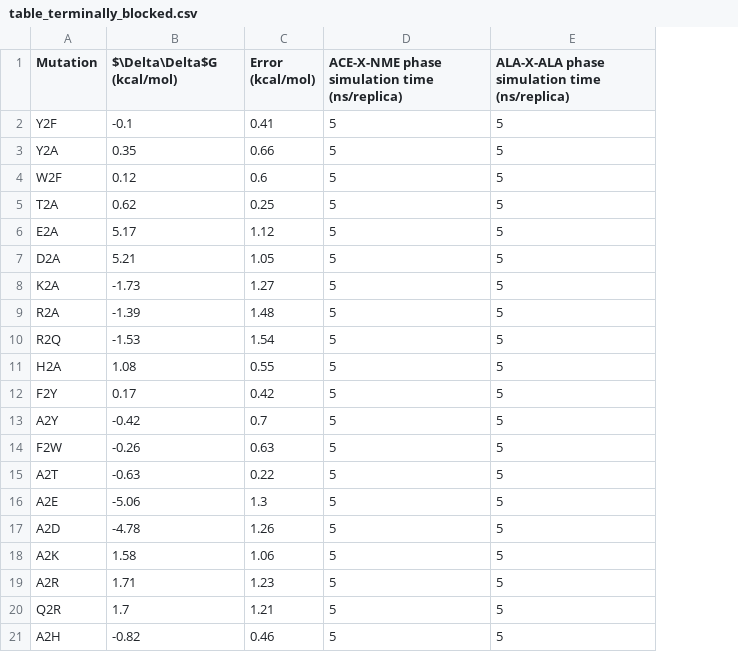
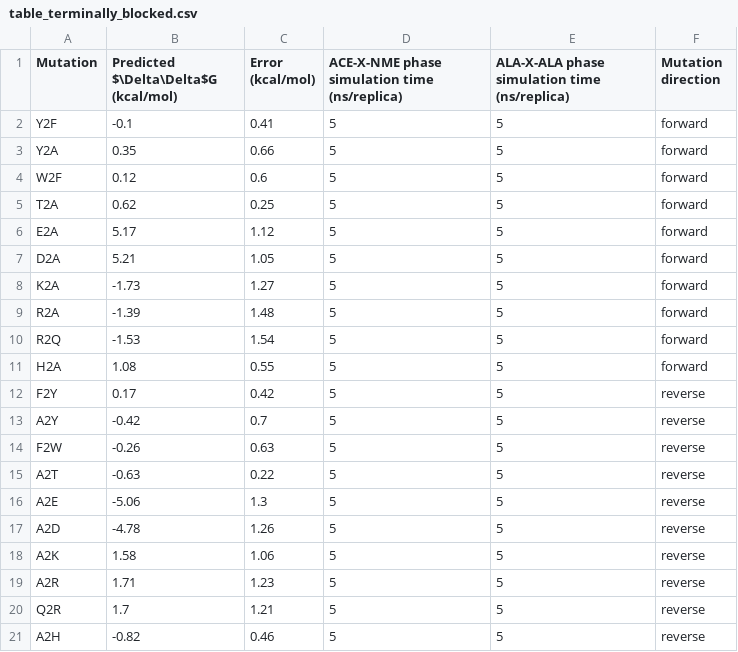
Before and after one commit to choderalab/perses-barnase-barstar-paper, a CSV file: data/table_terminally_blocked.csv, drawn as a sheet; the diff names each change by its address in the sheet, - before the commit and + after, or states it on an @@ line.

```diff
--- a/data/table_terminally_blocked.csv
+++ b/data/table_terminally_blocked.csv
+column F (Mutation direction), rows 2-21: forward | forward | forward | forward | forward | forward | forward | forward | forward | forward | reverse | reverse | reverse | reverse | reverse | reverse | reverse | reverse | reverse | reverse
-B1: $\Delta\Delta$G (kcal/mol)
+B1: Predicted $\Delta\Delta$G (kcal/mol)
```
Also changed, not shown: data/table_10ns_arex.csv, data/table_50ns_arest.csv, 1 other file.
